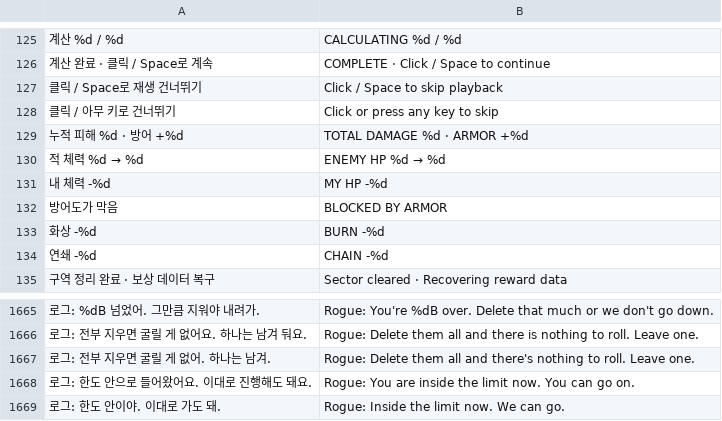
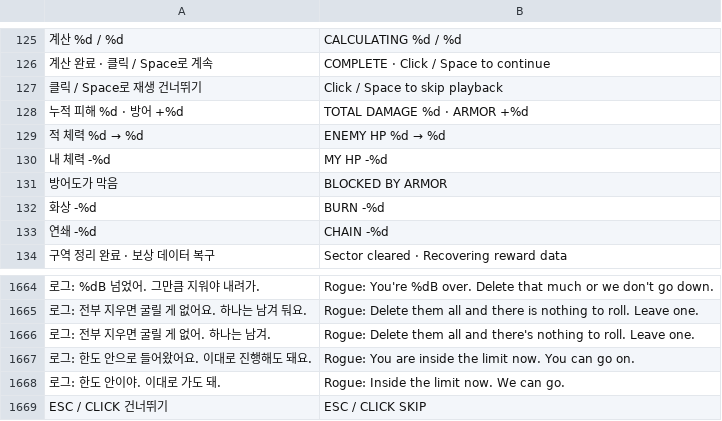
Before and after one commit to 6rmkhj/A-ROGUE, a TSV file: translations.tsv, drawn as a sheet; only a part is shown, gaps mark what is left out; removed rows and columns are numbered as before the commit, all else as after; the diff names each change by its address in the sheet, - before the commit and + after, or states it on an @@ line.

```diff
--- a/translations.tsv
+++ b/translations.tsv
-row 128: 클릭 / 아무 키로 건너뛰기 | Click or press any key to skip
+row 1669: ESC / CLICK 건너뛰기 | ESC / CLICK SKIP
```
Also changed, not shown: 8 other files.
